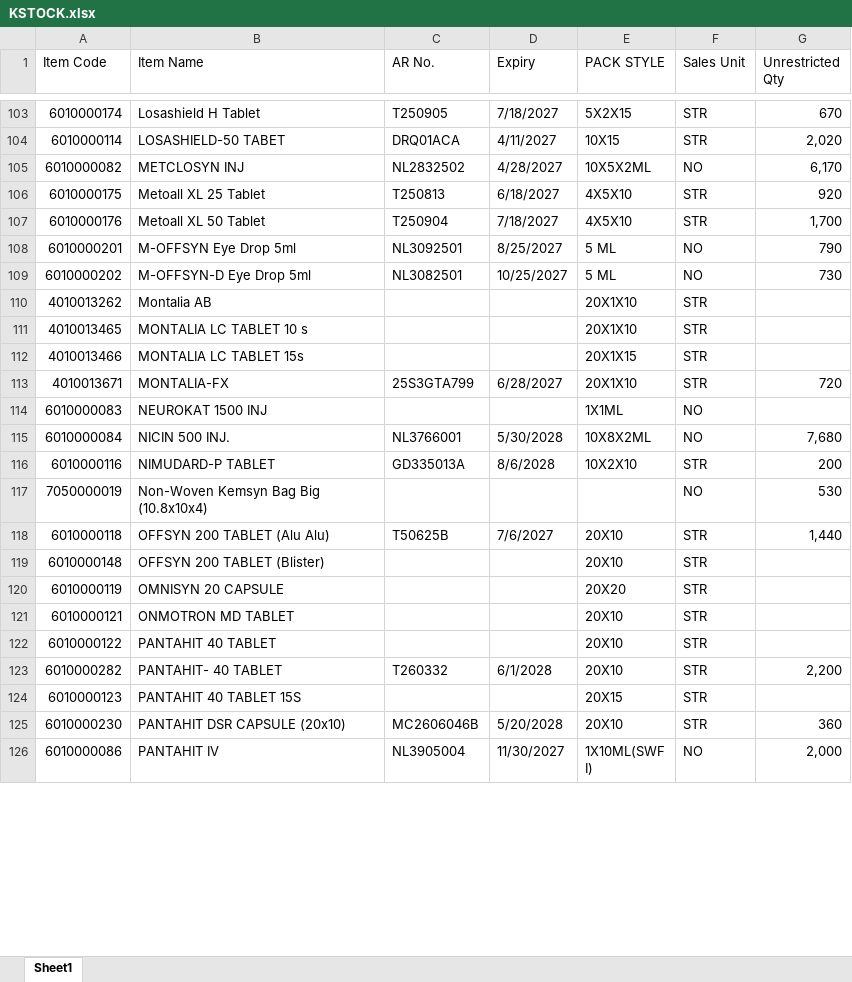
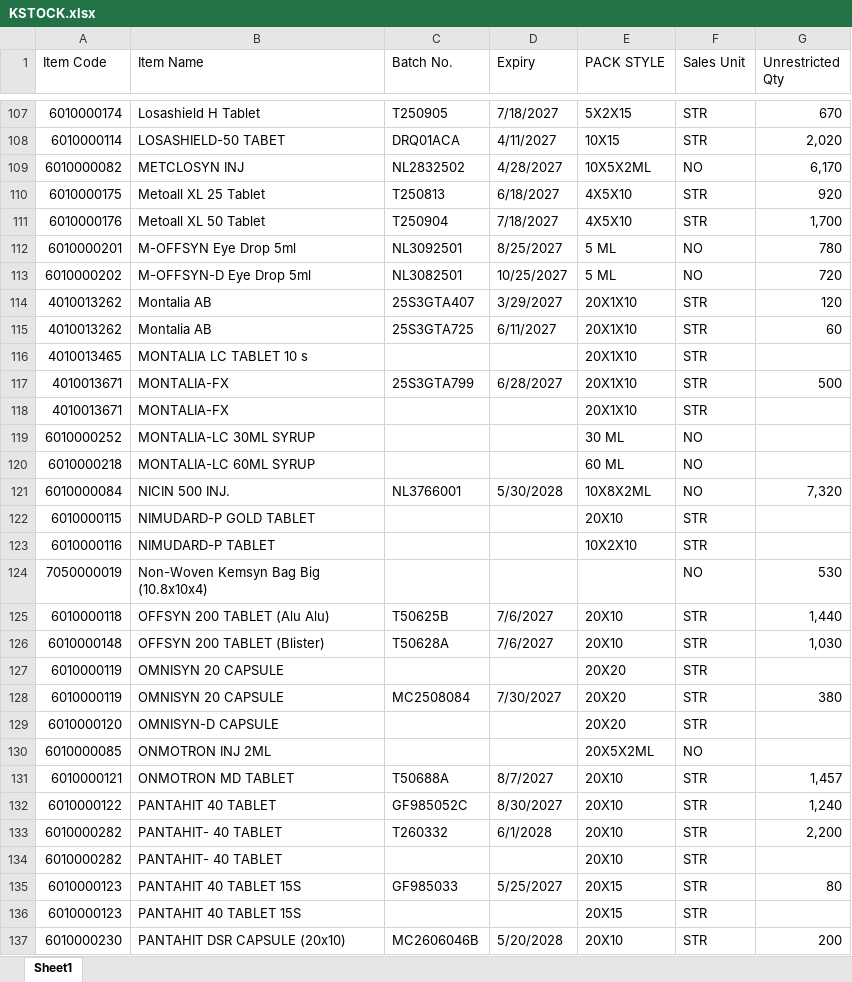
Before and after one commit to ishwarpharma/kemsyn, an Excel workbook: KSTOCK.xlsx, sheet Sheet1, drawn as a sheet; only a part is shown, gaps mark what is left out; the shorter side is filled out with more unchanged rows; values as stored, in another font and other column widths than the file's, no cell formats; removed rows and columns are numbered as before the commit, all else as after; the diff covers the shown part only; the diff names each change by its address in the sheet, - before the commit and + after, or states it on an @@ line.

```diff
--- a/KSTOCK.xlsx (sheet Sheet1)
+++ b/KSTOCK.xlsx (sheet Sheet1)
-C1: AR No.
+C1: Batch No.
-G112 (Unrestricted Qty): 790
+G112 (Unrestricted Qty): 780
-G113 (Unrestricted Qty): 730
+G113 (Unrestricted Qty): 720
-C114 (Batch No.): (empty)
+C114 (Batch No.): 25S3GTA407
-D114 (Expiry): (empty)
+D114 (Expiry): 3/29/2027
-G114 (Unrestricted Qty): (empty)
+G114 (Unrestricted Qty): 120
+row 115: 4010013262 | Montalia AB | 25S3GTA725 | 6/11/2027 | 20X1X10 | STR | 60
-row 112: 4010013466 | MONTALIA LC TABLET 15s |  |  | 20X1X15 | STR
-G117 (Unrestricted Qty): 720
+G117 (Unrestricted Qty): 500
-row 114: 6010000083 | NEUROKAT 1500 INJ |  |  | 1X1ML | NO
+row 118: 4010013671 | MONTALIA-FX |  |  | 20X1X10 | STR
+row 119: 6010000252 | MONTALIA-LC 30ML SYRUP |  |  | 30 ML | NO
+row 120: 6010000218 | MONTALIA-LC 60ML SYRUP |  |  | 60 ML | NO
-G121 (Unrestricted Qty): 7,680
+G121 (Unrestricted Qty): 7,320
+row 122: 6010000115 | NIMUDARD-P GOLD TABLET |  |  | 20X10 | STR
-C123 (Batch No.): GD335013A
+C123 (Batch No.): (empty)
-D123 (Expiry): 8/6/2028
+D123 (Expiry): (empty)
-G123 (Unrestricted Qty): 200
+G123 (Unrestricted Qty): (empty)
-C126 (Batch No.): (empty)
+C126 (Batch No.): T50628A
-D126 (Expiry): (empty)
+D126 (Expiry): 7/6/2027
-G126 (Unrestricted Qty): (empty)
+G126 (Unrestricted Qty): 1,030
+row 128: 6010000119 | OMNISYN 20 CAPSULE | MC2508084 | 7/30/2027 | 20X20 | STR | 380
+row 129: 6010000120 | OMNISYN-D CAPSULE |  |  | 20X20 | STR
+row 130: 6010000085 | ONMOTRON INJ 2ML |  |  | 20X5X2ML | NO
-C131 (Batch No.): (empty)
+C131 (Batch No.): T50688A
-D131 (Expiry): (empty)
+D131 (Expiry): 8/7/2027
-G131 (Unrestricted Qty): (empty)
+G131 (Unrestricted Qty): 1,457
-C132 (Batch No.): (empty)
+C132 (Batch No.): GF985052C
-D132 (Expiry): (empty)
+D132 (Expiry): 8/30/2027
-G132 (Unrestricted Qty): (empty)
+G132 (Unrestricted Qty): 1,240
+row 134: 6010000282 | PANTAHIT- 40 TABLET |  |  | 20X10 | STR
+row 135: 6010000123 | PANTAHIT 40 TABLET 15S | GF985033 | 5/25/2027 | 20X15 | STR | 80
-G137 (Unrestricted Qty): 360
+G137 (Unrestricted Qty): 200
```
Also changed, not shown: 50 added rows, 34 removed rows, 6 moved rows and 94 edited cells elsewhere in this sheet, cell formats.
